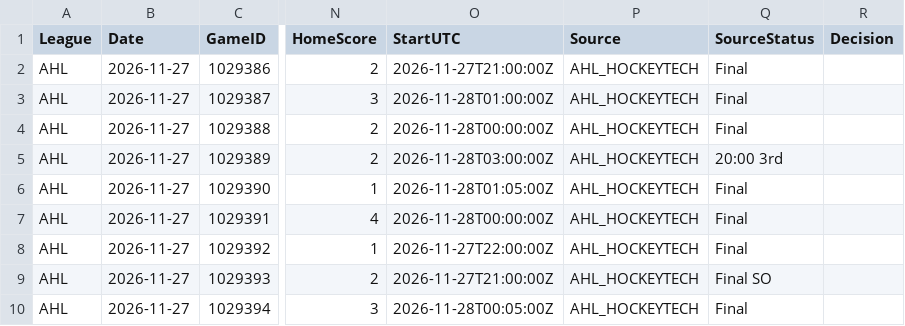
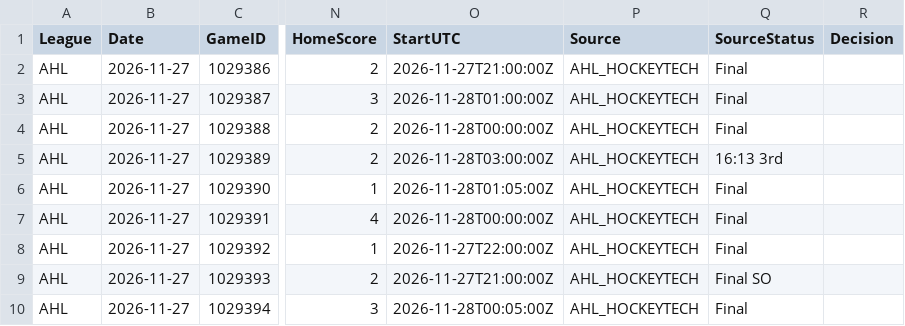
Before and after one commit to skaterbosse/hockey, a CSV file: statsByDate/data/games/Games_2026-11-27.csv, drawn as a sheet; only a part is shown, gaps mark what is left out; the diff names each change by its address in the sheet, - before the commit and + after, or states it on an @@ line.

```diff
--- a/statsByDate/data/games/Games_2026-11-27.csv
+++ b/statsByDate/data/games/Games_2026-11-27.csv
-Q5 (SourceStatus): 20:00 3rd
+Q5 (SourceStatus): 16:13 3rd
```
Also changed, not shown: statsByDate/data/playerstats/PlayerStats_2026-11-27.csv, 6 other files.
